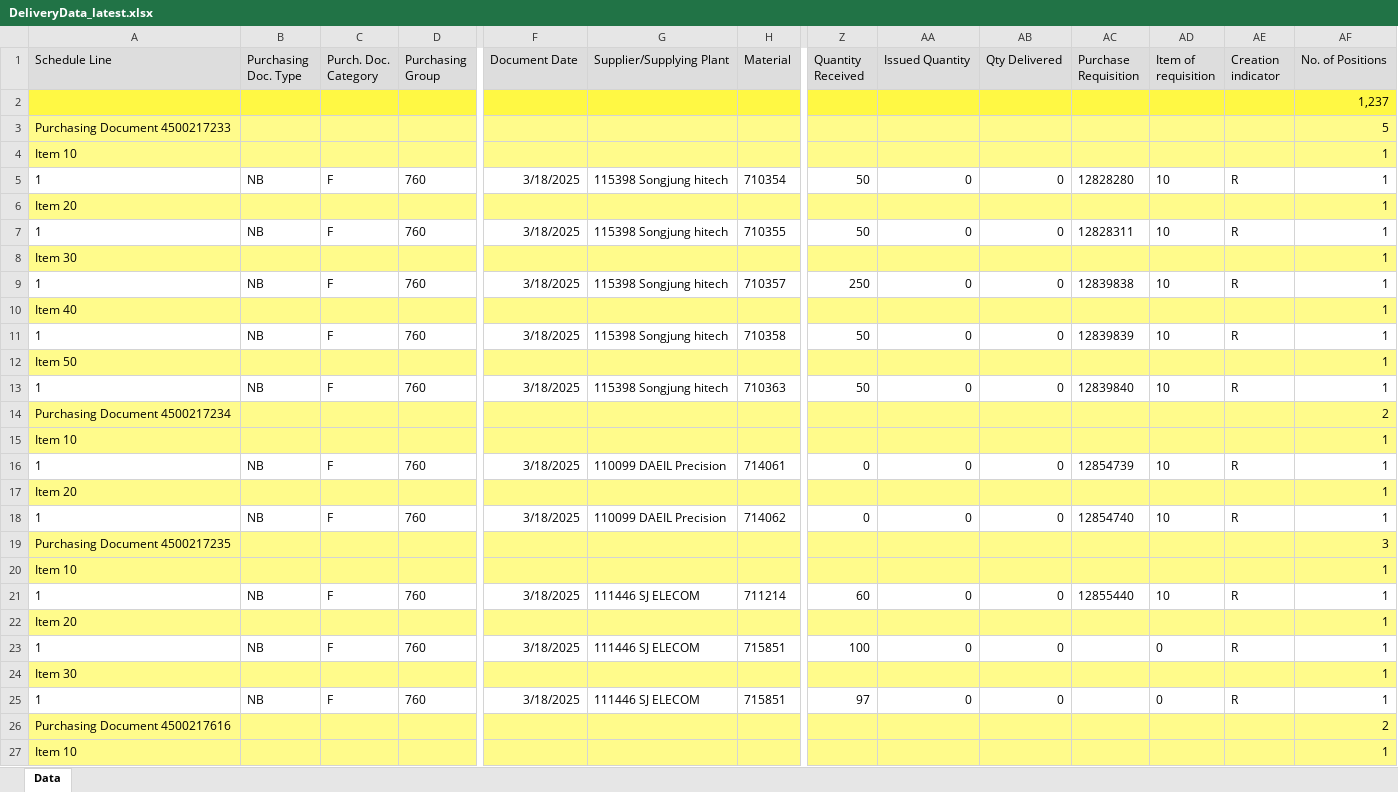
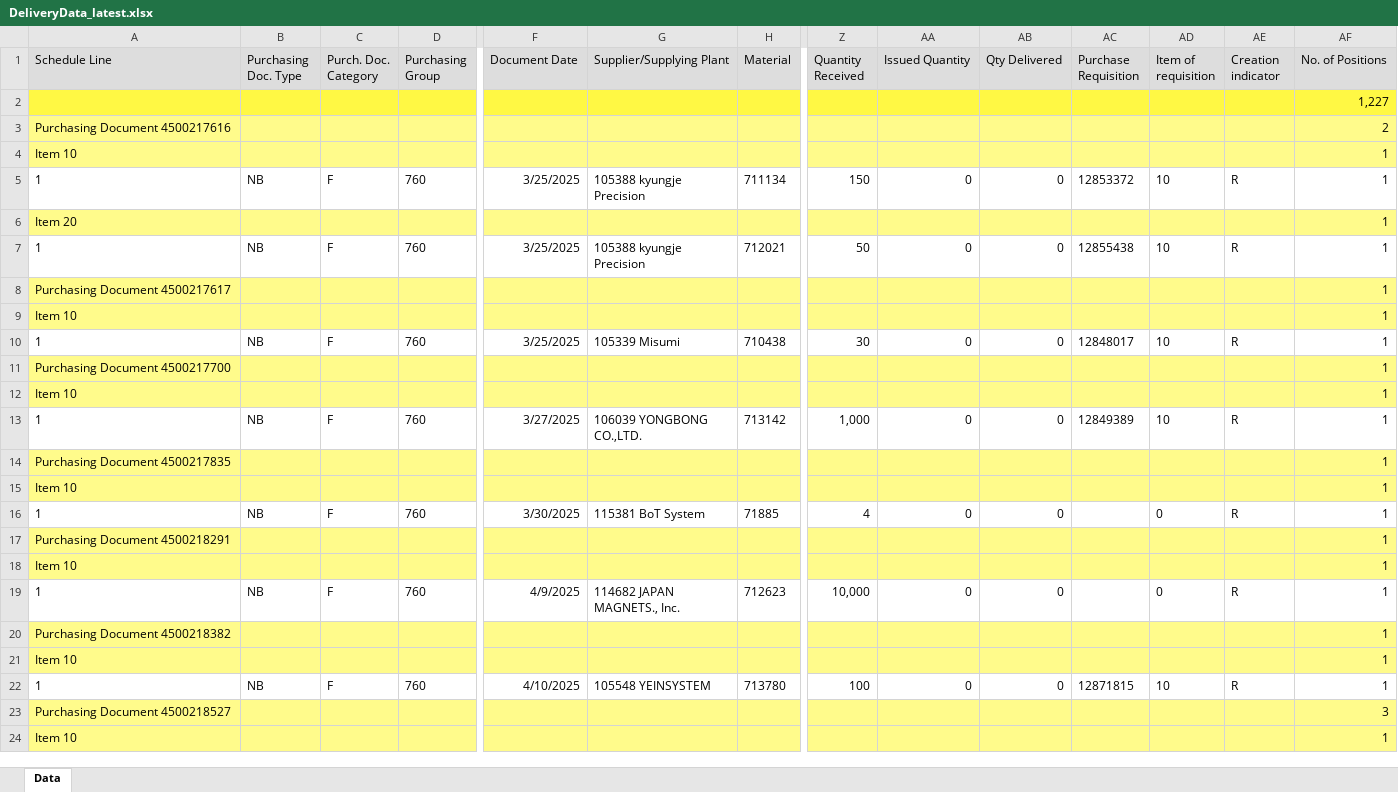
Before and after one commit to wjdwlals9545-arch/pbk-warehouse, an Excel workbook: public/data/DeliveryData_latest.xlsx, sheet Data, drawn as a sheet; only a part is shown, gaps mark what is left out; the shorter side is filled out with more unchanged rows; values as stored, in another font and other column widths than the file's, no borders; charts and pictures not drawn; rows hold the shown columns only; the diff names each change by its address in the sheet, - before the commit and + after, or states it on an @@ line.

Commit message:
Auto-update DeliveryData (2026-03-20 08:30)

```diff
--- a/public/data/DeliveryData_latest.xlsx (sheet Data)
+++ b/public/data/DeliveryData_latest.xlsx (sheet Data)
-AF2 (No. of Positions): 1,237
+AF2 (No. of Positions): 1,227
-row 3: Purchasing Document 4500217233 |  |  |  |  |  |  |  |  |  |  |  |  | 5
-row 4: Item 10 |  |  |  |  |  |  |  |  |  |  |  |  | 1
-row 5: 1 | NB | F | 760 | 3/18/2025 | 115398 Songjung hitech | 710354 | 50 | 0 | 0 | 12828280 | 10 | R | 1
-row 6: Item 20 |  |  |  |  |  |  |  |  |  |  |  |  | 1
-row 7: 1 | NB | F | 760 | 3/18/2025 | 115398 Songjung hitech | 710355 | 50 | 0 | 0 | 12828311 | 10 | R | 1
-row 8: Item 30 |  |  |  |  |  |  |  |  |  |  |  |  | 1
-row 9: 1 | NB | F | 760 | 3/18/2025 | 115398 Songjung hitech | 710357 | 250 | 0 | 0 | 12839838 | 10 | R | 1
-row 10: Item 40 |  |  |  |  |  |  |  |  |  |  |  |  | 1
-row 11: 1 | NB | F | 760 | 3/18/2025 | 115398 Songjung hitech | 710358 | 50 | 0 | 0 | 12839839 | 10 | R | 1
-row 12: Item 50 |  |  |  |  |  |  |  |  |  |  |  |  | 1
-row 13: 1 | NB | F | 760 | 3/18/2025 | 115398 Songjung hitech | 710363 | 50 | 0 | 0 | 12839840 | 10 | R | 1
-row 14: Purchasing Document 4500217234 |  |  |  |  |  |  |  |  |  |  |  |  | 2
-row 15: Item 10 |  |  |  |  |  |  |  |  |  |  |  |  | 1
-row 16: 1 | NB | F | 760 | 3/18/2025 | 110099 DAEIL Precision | 714061 | 0 | 0 | 0 | 12854739 | 10 | R | 1
-row 17: Item 20 |  |  |  |  |  |  |  |  |  |  |  |  | 1
-row 18: 1 | NB | F | 760 | 3/18/2025 | 110099 DAEIL Precision | 714062 | 0 | 0 | 0 | 12854740 | 10 | R | 1
-row 19: Purchasing Document 4500217235 |  |  |  |  |  |  |  |  |  |  |  |  | 3
-row 20: Item 10 |  |  |  |  |  |  |  |  |  |  |  |  | 1
-row 21: 1 | NB | F | 760 | 3/18/2025 | 111446 SJ ELECOM | 711214 | 60 | 0 | 0 | 12855440 | 10 | R | 1
-row 22: Item 20 |  |  |  |  |  |  |  |  |  |  |  |  | 1
-row 23: 1 | NB | F | 760 | 3/18/2025 | 111446 SJ ELECOM | 715851 | 100 | 0 | 0 |  | 0 | R | 1
-row 24: Item 30 |  |  |  |  |  |  |  |  |  |  |  |  | 1
-row 25: 1 | NB | F | 760 | 3/18/2025 | 111446 SJ ELECOM | 715851 | 97 | 0 | 0 |  | 0 | R | 1
```
